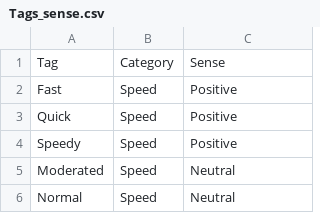
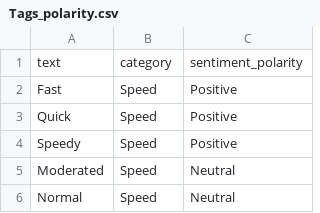
Before and after one commit to diegopajarito/Survey-Analysis-Competition-Vs-Collaboration-in-geogames, a CSV file: data/Tags_polarity.csv (was data/Tags_sense.csv), drawn as a sheet; only a part is shown; removed rows and columns are numbered as before the commit, all else as after; the diff names each change by its address in the sheet, - before the commit and + after, or states it on an @@ line.

```diff
--- a/data/Tags_sense.csv
+++ b/data/Tags_polarity.csv
-row 1: Tag | Category | Sense
+row 1: text | category | sentiment_polarity
```
Also changed, not shown: 11 other files.
